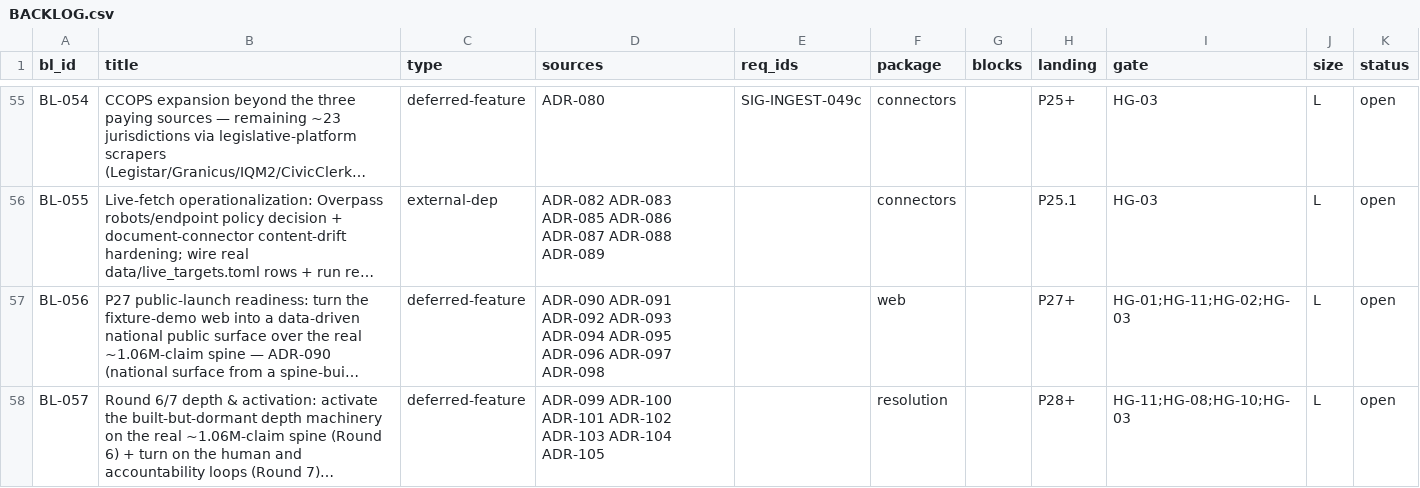
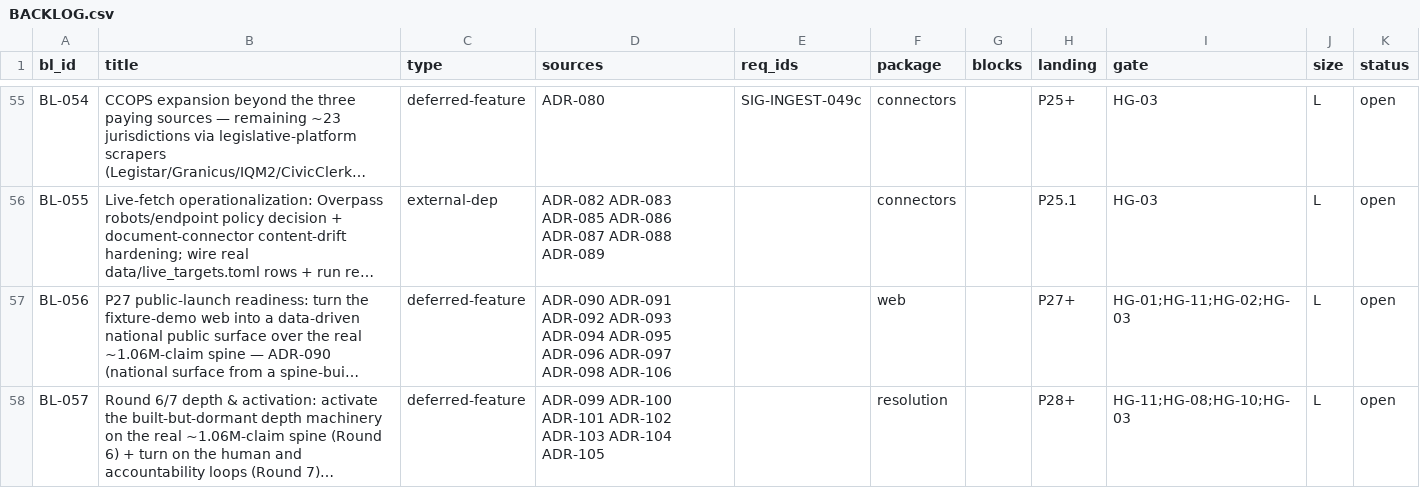
Before and after one commit to SteveVitali/Eleutheria, a CSV file: docs/build/BACKLOG.csv, drawn as a sheet; only a part is shown, gaps mark what is left out; long unchanged cells end in …; the diff names each change by its address in the sheet, - before the commit and + after, or states it on an @@ line.

```diff
--- a/docs/build/BACKLOG.csv
+++ b/docs/build/BACKLOG.csv
-D57 (sources): …ADR-097 ADR-098
+D57 (sources): …ADR-097 ADR-098 ADR-106
```
Also changed, not shown: 16 other files.
